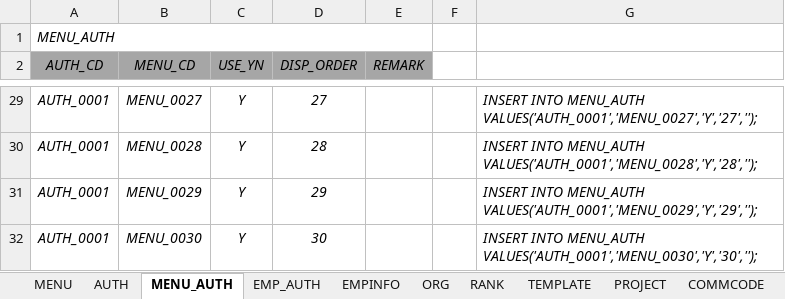
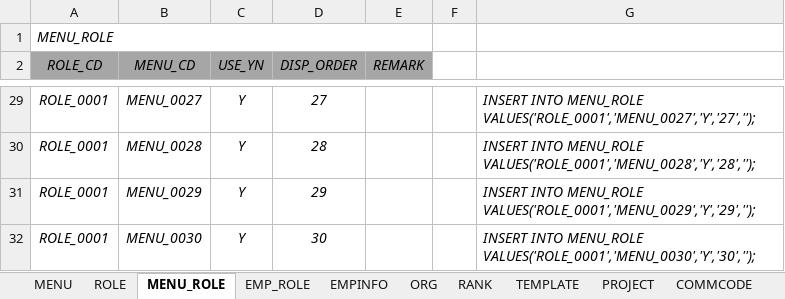
Before and after one commit to hikr90/hikr90, an Excel workbook: 02.프로젝트/01.인트라넷/01.설계/인트라넷 데이터.xlsx, sheet MENU_ROLE, drawn as a sheet; only a part is shown, gaps mark what is left out; values as stored, in another font and other column widths than the file's, no borders; the diff covers the shown part only; the diff names each change by its address in the sheet, - before the commit and + after, or states it on an @@ line.

Commit message:
[수정] 권한 명칭 변경 (Auth > Role)

```diff
--- a/02.프로젝트/01.인트라넷/01.설계/인트라넷 데이터.xlsx (sheet MENU_ROLE)
+++ b/02.프로젝트/01.인트라넷/01.설계/인트라넷 데이터.xlsx (sheet MENU_ROLE)
-sheet tab: AUTH
+sheet tab: ROLE
-sheet tab: MENU_AUTH
+sheet tab: MENU_ROLE
-sheet tab: EMP_AUTH
+sheet tab: EMP_ROLE
-A1 (ROLE_CD): MENU_AUTH
+A1 (ROLE_CD): MENU_ROLE
-A2: AUTH_CD
+A2: ROLE_CD
-A29:A32 (ROLE_CD): AUTH_0001
+A29:A32 (ROLE_CD): ROLE_0001
-G29: INSERT INTO MENU_AUTH VALUES('AUTH_0001','MENU_0027','Y','27','');
+G29: INSERT INTO MENU_ROLE VALUES('ROLE_0001','MENU_0027','Y','27','');
-G30: INSERT INTO MENU_AUTH VALUES('AUTH_0001','MENU_0028','Y','28','');
+G30: INSERT INTO MENU_ROLE VALUES('ROLE_0001','MENU_0028','Y','28','');
-G31: INSERT INTO MENU_AUTH VALUES('AUTH_0001','MENU_0029','Y','29','');
+G31: INSERT INTO MENU_ROLE VALUES('ROLE_0001','MENU_0029','Y','29','');
-G32: INSERT INTO MENU_AUTH VALUES('AUTH_0001','MENU_0030','Y','30','');
+G32: INSERT INTO MENU_ROLE VALUES('ROLE_0001','MENU_0030','Y','30','');
```
Also changed, not shown: 52 edited cells elsewhere in this sheet, sheet ROLE, sheet MENU, sheet EMP_ROLE, 35 other files.
